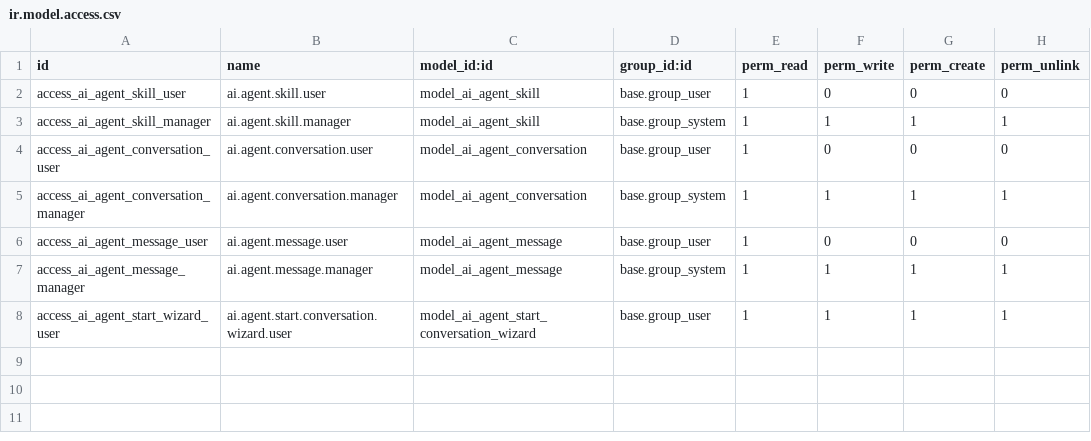
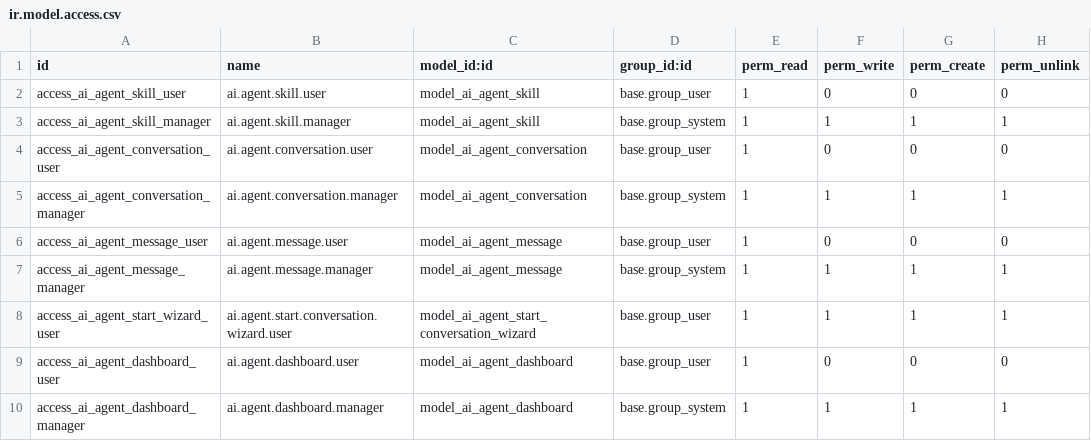
Before and after one commit to infornet1/odoo-dev, a CSV file: addons/ueipab_ai_agent/security/ir.model.access.csv, drawn as a sheet; the diff names each change by its address in the sheet, - before the commit and + after, or states it on an @@ line.

```diff
--- a/addons/ueipab_ai_agent/security/ir.model.access.csv
+++ b/addons/ueipab_ai_agent/security/ir.model.access.csv
+row 9: access_ai_agent_dashboard_user | ai.agent.dashboard.user | model_ai_agent_dashboard | base.group_user | 1 | 0 | 0 | 0
+row 10: access_ai_agent_dashboard_manager | ai.agent.dashboard.manager | model_ai_agent_dashboard | base.group_system | 1 | 1 | 1 | 1
```
Also changed, not shown: 7 other files.
